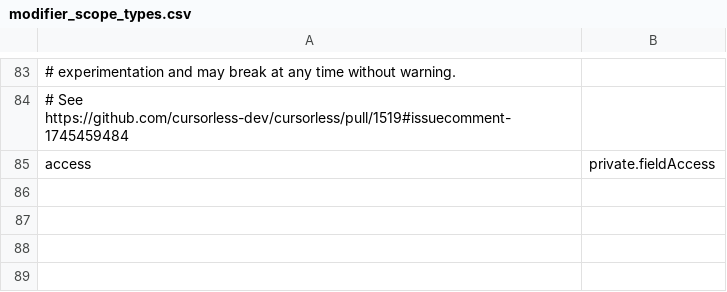
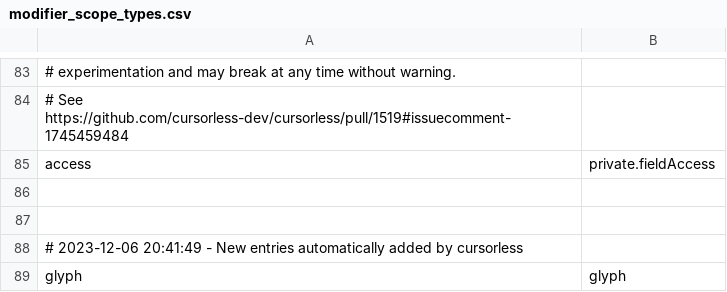
Before and after one commit to pokey/pokey_talon, a CSV file: cursorless-settings/modifier_scope_types.csv, drawn as a sheet; only a part is shown, gaps mark what is left out; the diff names each change by its address in the sheet, - before the commit and + after, or states it on an @@ line.

```diff
--- a/cursorless-settings/modifier_scope_types.csv
+++ b/cursorless-settings/modifier_scope_types.csv
+row 86: (empty)
+row 87: (empty)
+row 88: # 2023-12-06 20:41:49 - New entries automatically added by cursorless
+row 89: glyph | glyph
```
Also changed, not shown: cursorless-settings/actions.csv, cursorless-settings/experimental/actions_custom.csv, 6 other files.
